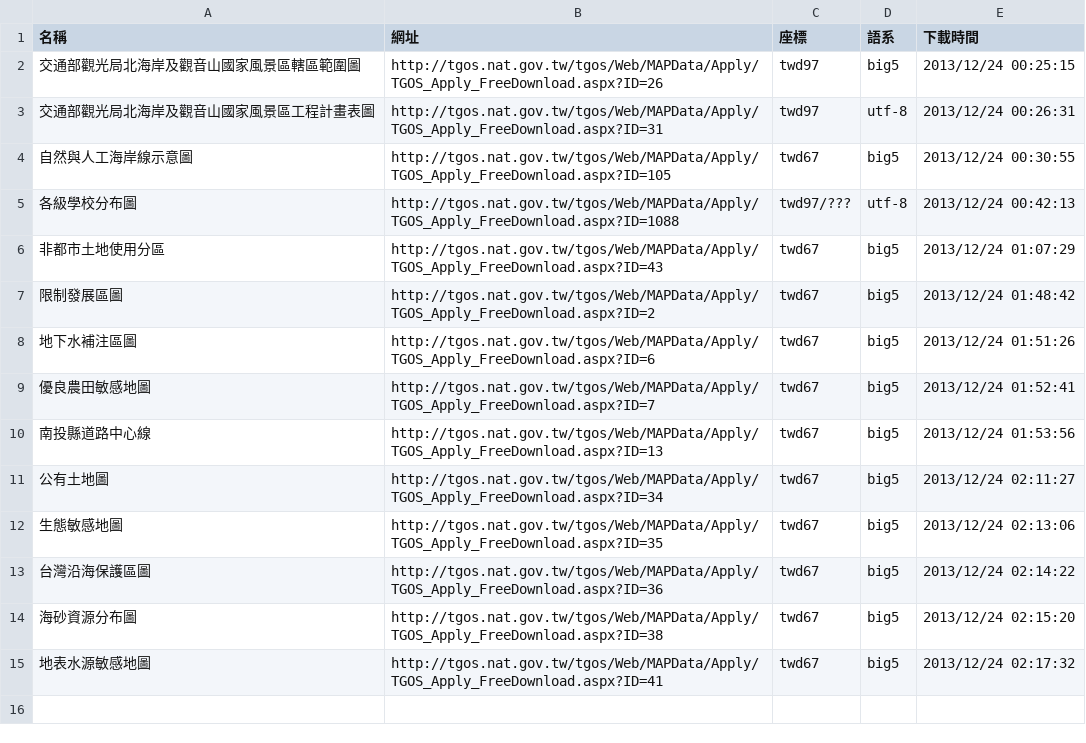
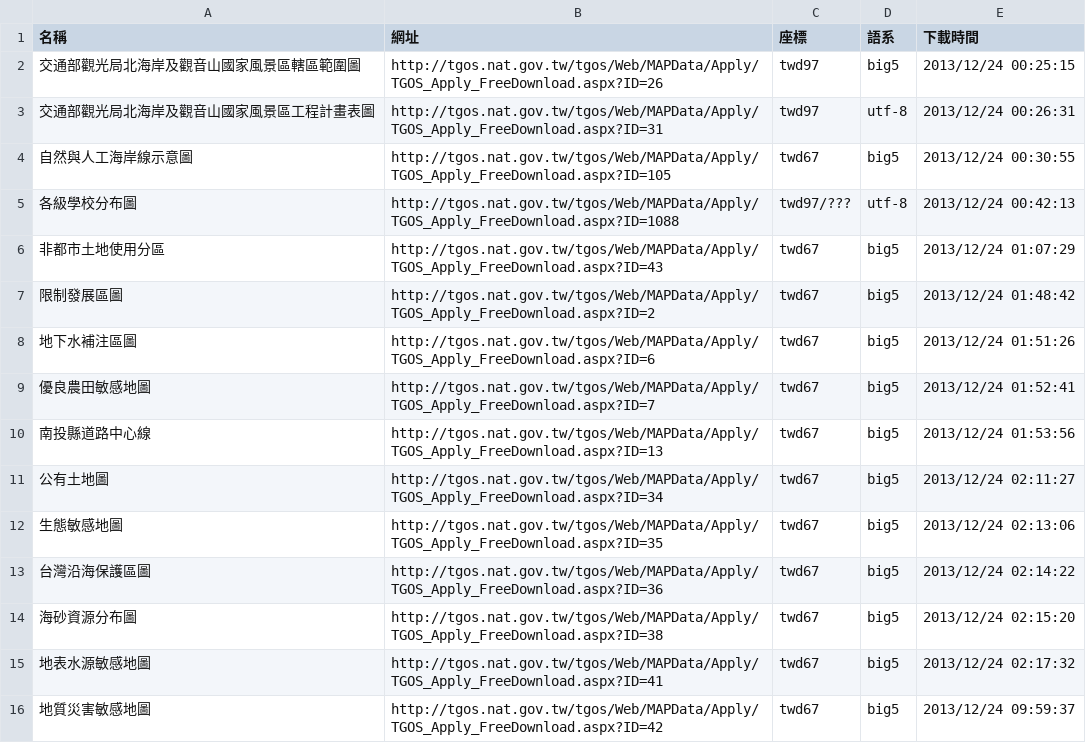
Before and after one commit to kulius/tgos-data, a CSV file: geo.csv, drawn as a sheet; the diff names each change by its address in the sheet, - before the commit and + after, or states it on an @@ line.

Commit message:
加上地質災害敏感地圖

```diff
--- a/geo.csv
+++ b/geo.csv
+row 16: 地質災害敏感地圖 | http://tgos.nat.gov.tw/tgos/Web/MAPData/Apply/TGOS_Apply_FreeDownload.aspx?ID=42 | twd67 | big5 | 2013/12/24 09:59:37
```
